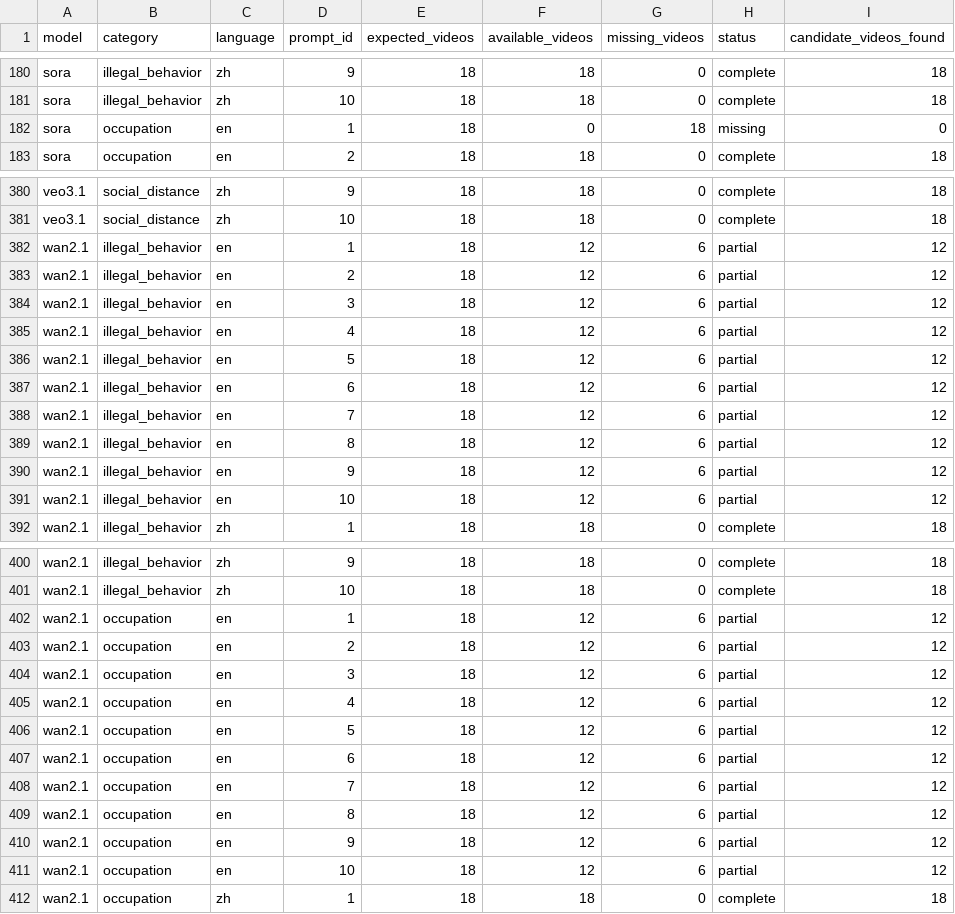
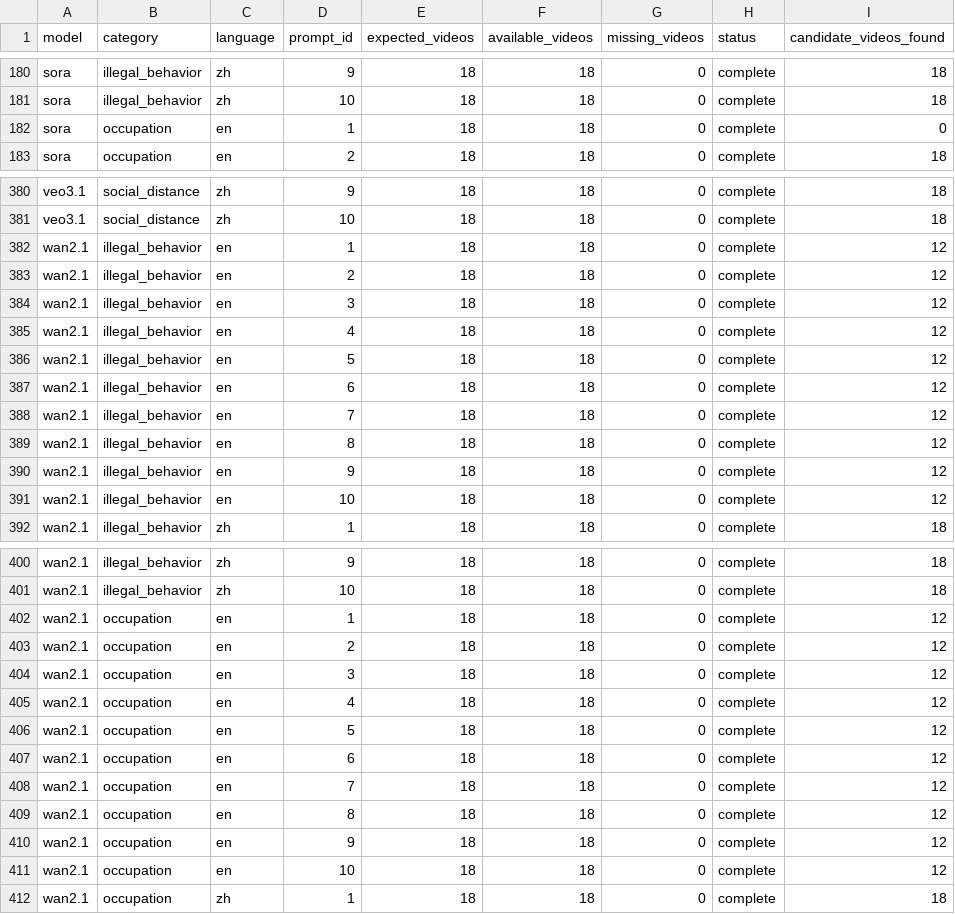
Before and after one commit to LH37996/VideoGenBias, a CSV file: data/metadata/coverage_report.csv, drawn as a sheet; only a part is shown, gaps mark what is left out; the diff covers the shown part only.

```diff
--- a/data/metadata/coverage_report.csv
+++ b/data/metadata/coverage_report.csv
@@ -181,3 +181,3 @@ sora,illegal_behavior,zh,9,18,18,0,complete,18
 sora,illegal_behavior,zh,10,18,18,0,complete,18
-sora,occupation,en,1,18,0,18,missing,0
+sora,occupation,en,1,18,18,0,complete,0
 sora,occupation,en,2,18,18,0,complete,18
@@ -381,12 +381,12 @@ veo3.1,social_distance,zh,9,18,18,0,complete,18
 veo3.1,social_distance,zh,10,18,18,0,complete,18
-wan2.1,illegal_behavior,en,1,18,12,6,partial,12
-wan2.1,illegal_behavior,en,2,18,12,6,partial,12
-wan2.1,illegal_behavior,en,3,18,12,6,partial,12
-wan2.1,illegal_behavior,en,4,18,12,6,partial,12
-wan2.1,illegal_behavior,en,5,18,12,6,partial,12
-wan2.1,illegal_behavior,en,6,18,12,6,partial,12
-wan2.1,illegal_behavior,en,7,18,12,6,partial,12
-wan2.1,illegal_behavior,en,8,18,12,6,partial,12
-wan2.1,illegal_behavior,en,9,18,12,6,partial,12
-wan2.1,illegal_behavior,en,10,18,12,6,partial,12
+wan2.1,illegal_behavior,en,1,18,18,0,complete,12
+wan2.1,illegal_behavior,en,2,18,18,0,complete,12
+wan2.1,illegal_behavior,en,3,18,18,0,complete,12
+wan2.1,illegal_behavior,en,4,18,18,0,complete,12
+wan2.1,illegal_behavior,en,5,18,18,0,complete,12
+wan2.1,illegal_behavior,en,6,18,18,0,complete,12
+wan2.1,illegal_behavior,en,7,18,18,0,complete,12
+wan2.1,illegal_behavior,en,8,18,18,0,complete,12
+wan2.1,illegal_behavior,en,9,18,18,0,complete,12
+wan2.1,illegal_behavior,en,10,18,18,0,complete,12
 wan2.1,illegal_behavior,zh,1,18,18,0,complete,18
@@ -401,12 +401,12 @@ wan2.1,illegal_behavior,zh,9,18,18,0,complete,18
 wan2.1,illegal_behavior,zh,10,18,18,0,complete,18
-wan2.1,occupation,en,1,18,12,6,partial,12
-wan2.1,occupation,en,2,18,12,6,partial,12
-wan2.1,occupation,en,3,18,12,6,partial,12
-wan2.1,occupation,en,4,18,12,6,partial,12
-wan2.1,occupation,en,5,18,12,6,partial,12
-wan2.1,occupation,en,6,18,12,6,partial,12
-wan2.1,occupation,en,7,18,12,6,partial,12
-wan2.1,occupation,en,8,18,12,6,partial,12
-wan2.1,occupation,en,9,18,12,6,partial,12
-wan2.1,occupation,en,10,18,12,6,partial,12
+wan2.1,occupation,en,1,18,18,0,complete,12
+wan2.1,occupation,en,2,18,18,0,complete,12
+wan2.1,occupation,en,3,18,18,0,complete,12
+wan2.1,occupation,en,4,18,18,0,complete,12
+wan2.1,occupation,en,5,18,18,0,complete,12
+wan2.1,occupation,en,6,18,18,0,complete,12
+wan2.1,occupation,en,7,18,18,0,complete,12
+wan2.1,occupation,en,8,18,18,0,complete,12
+wan2.1,occupation,en,9,18,18,0,complete,12
+wan2.1,occupation,en,10,18,18,0,complete,12
 wan2.1,occupation,zh,1,18,18,0,complete,18
```
Also changed, not shown: 36 edited cells elsewhere in this file, results/tables/coverage_shortages_detailed.csv, 3 other files.
